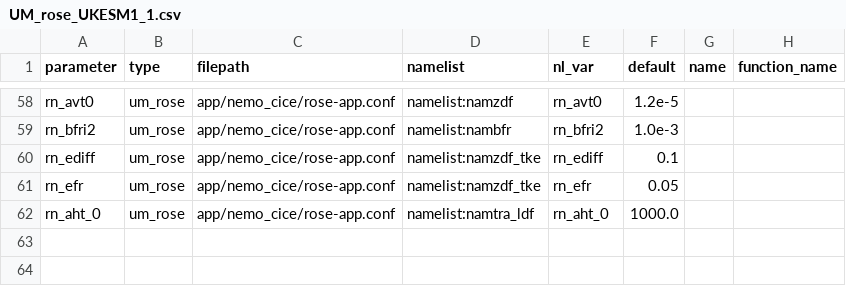
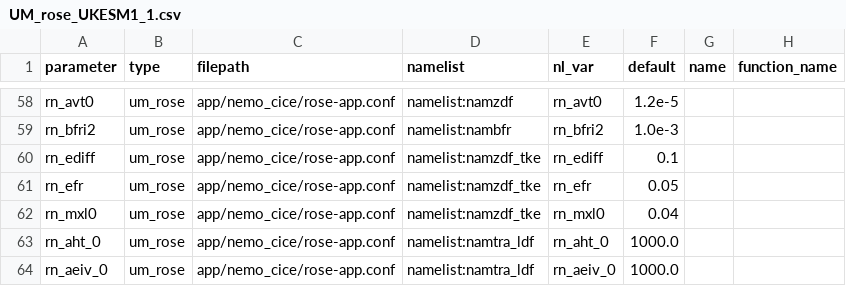
Before and after one commit to SimonTett/ModelOptimisation, a CSV file: OptClimVn3/Models/parameter_config/UM_rose_params/UM_rose_UKESM1_1.csv, drawn as a sheet; only a part is shown, gaps mark what is left out; the diff names each change by its address in the sheet, - before the commit and + after, or states it on an @@ line.

Commit message:
Restore NEMO parameters; adopt run_tests.sh env checks

```diff
--- a/OptClimVn3/Models/parameter_config/UM_rose_params/UM_rose_UKESM1_1.csv
+++ b/OptClimVn3/Models/parameter_config/UM_rose_params/UM_rose_UKESM1_1.csv
+row 62: rn_mxl0 | um_rose | app/nemo_cice/rose-app.conf | namelist:namzdf_tke | rn_mxl0 | 0.04
+row 64: rn_aeiv_0 | um_rose | app/nemo_cice/rose-app.conf | namelist:namtra_ldf | rn_aeiv_0 | 1000.0
```
Also changed, not shown: 2 other files.
